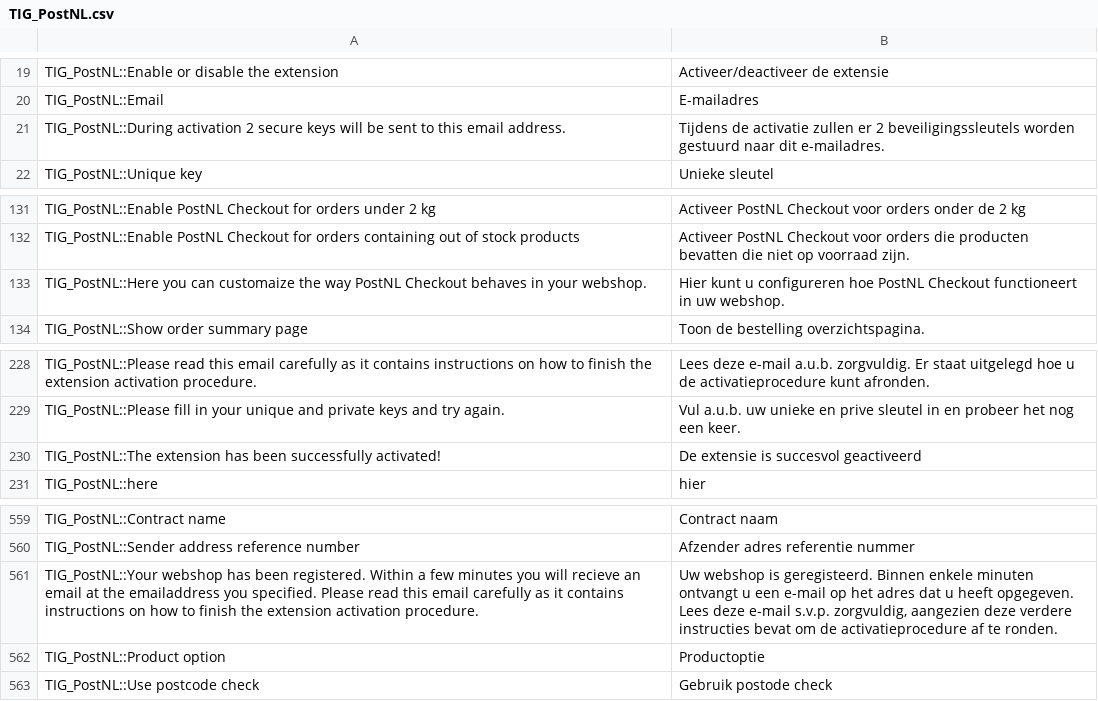
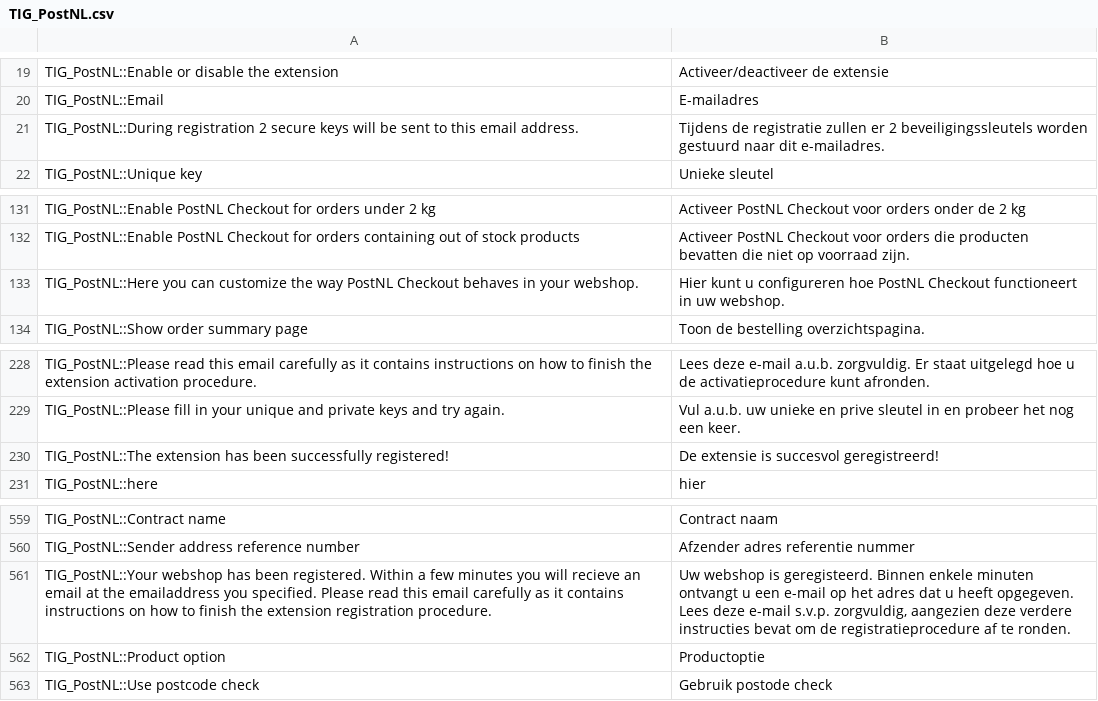
Before and after one commit to postnl/postnl-magento1-End-of-life, a CSV file: app/locale/nl_NL/TIG_PostNL.csv, drawn as a sheet; only a part is shown, gaps mark what is left out; the diff covers the shown part only.

```diff
--- a/app/locale/nl_NL/TIG_PostNL.csv
+++ b/app/locale/nl_NL/TIG_PostNL.csv
@@ -20,3 +20,3 @@ TIG_PostNL::Enable or disable the extension,Activeer/deactiveer de extensie
 TIG_PostNL::Email,E-mailadres
-TIG_PostNL::During activation 2 secure keys will be sent to this email address.,Tijdens de activatie zullen er 2 beveiligingssleutels worden gestuurd naar dit e-mailadres.
+TIG_PostNL::During registration 2 secure keys will be sent to this email address.,Tijdens de registratie zullen er 2 beveiligingssleutels worden gestuurd naar dit e-mailadres.
 TIG_PostNL::Unique key,Unieke sleutel
@@ -132,3 +132,3 @@ TIG_PostNL::Enable PostNL Checkout for orders under 2 kg,Activeer PostNL Checkou
 TIG_PostNL::Enable PostNL Checkout for orders containing out of stock products,Activeer PostNL Checkout voor orders die producten bevatten die niet op voorraad zijn.
-TIG_PostNL::Here you can customaize the way PostNL Checkout behaves in your webshop.,Hier kunt u configureren hoe PostNL Checkout functioneert in uw webshop.
+TIG_PostNL::Here you can customize the way PostNL Checkout behaves in your webshop.,Hier kunt u configureren hoe PostNL Checkout functioneert in uw webshop.
 TIG_PostNL::Show order summary page,Toon de bestelling overzichtspagina.
@@ -229,3 +229,3 @@ TIG_PostNL::Please read this email carefully as it contains instructions on how
 TIG_PostNL::Please fill in your unique and private keys and try again.,Vul a.u.b. uw unieke en prive sleutel in en probeer het nog een keer.
-TIG_PostNL::The extension has been successfully activated!,De extensie is succesvol geactiveerd
+TIG_PostNL::The extension has been successfully registered!,De extensie is succesvol geregistreerd!
 TIG_PostNL::here,hier
@@ -565,3 +565,3 @@ TIG_PostNL::Contract name,Contract naam
 TIG_PostNL::Sender address reference number,Afzender adres referentie nummer
-TIG_PostNL::Your webshop has been registered. Within a few minutes you will recieve an email at the emailaddress you specified. Please read this email carefully as it contains instructions on how to finish the extension activation procedure.,"Uw webshop is geregisteerd. Binnen enkele minuten ontvangt u een e-mail op het adres dat u heeft opgegeven. Lees deze e-mail s.v.p. zorgvuldig, aangezien deze verdere instructies bevat om de activatieprocedure af te ronden."
+TIG_PostNL::Your webshop has been registered. Within a few minutes you will recieve an email at the emailaddress you specified. Please read this email carefully as it contains instructions on how to finish the extension registration procedure.,"Uw webshop is geregisteerd. Binnen enkele minuten ontvangt u een e-mail op het adres dat u heeft opgegeven. Lees deze e-mail s.v.p. zorgvuldig, aangezien deze verdere instructies bevat om de registratieprocedure af te ronden."
 TIG_PostNL::Product option,Productoptie
```
Also changed, not shown: 7 added rows, 5 removed rows and 4 edited cells elsewhere in this file, 10 other files.
